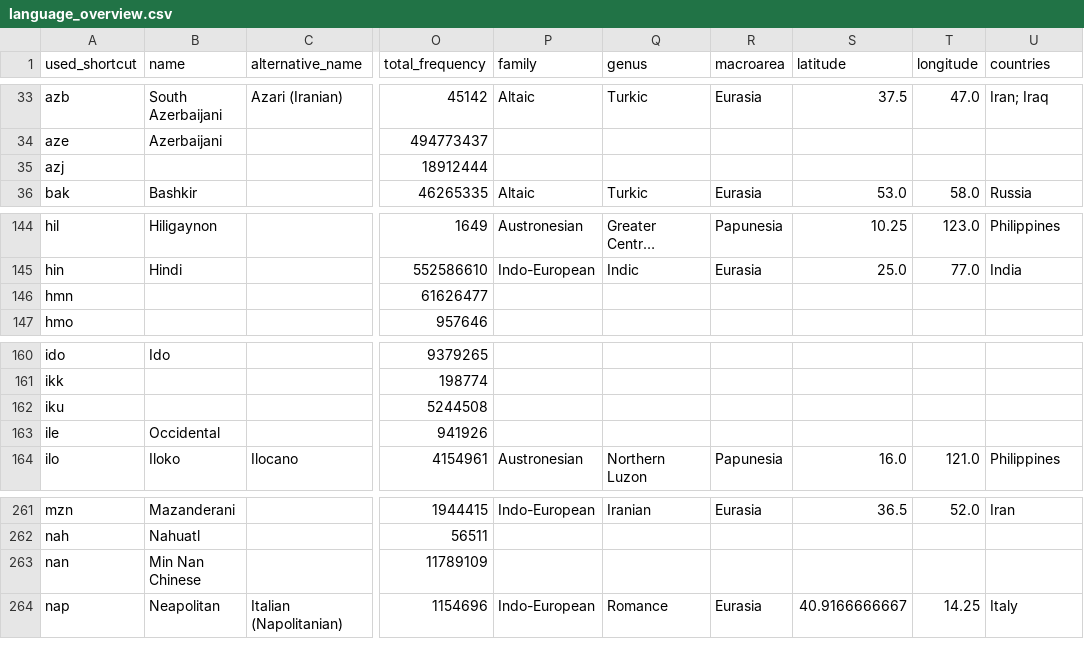
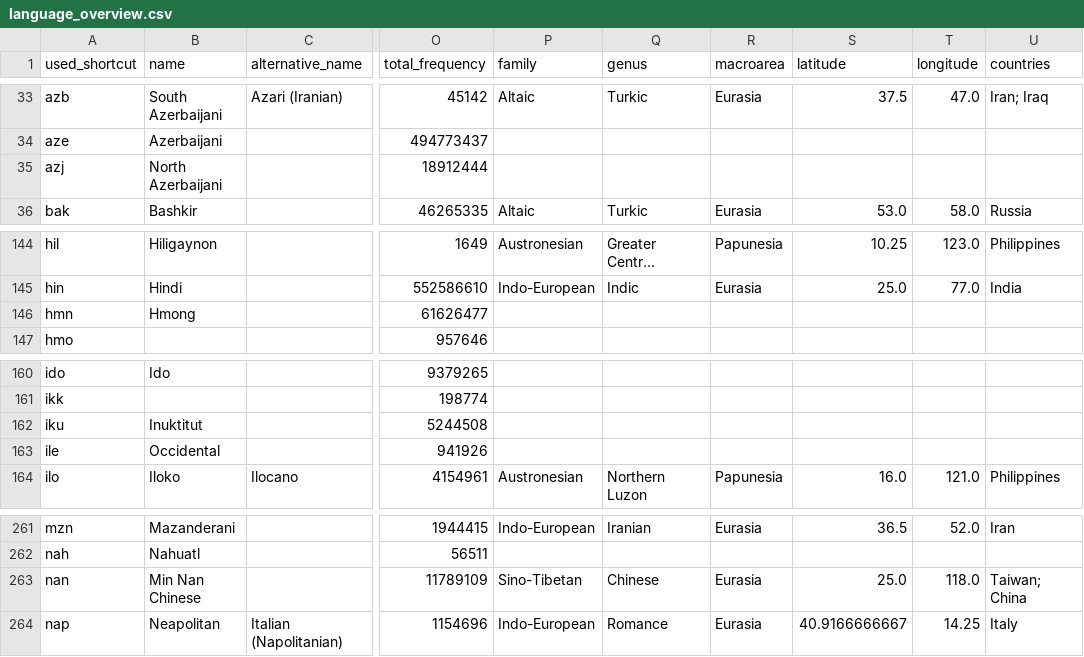
Before and after one commit to antoninforst/bachelor_thesis, a CSV file: results/1_process/2_aggregate/language_overview.csv, drawn as a sheet; only a part is shown, gaps mark what is left out; long unchanged cells end in …; the diff names each change by its address in the sheet, - before the commit and + after, or states it on an @@ line.

```diff
--- a/results/1_process/2_aggregate/language_overview.csv
+++ b/results/1_process/2_aggregate/language_overview.csv
-B35 (name): (empty)
+B35 (name): North Azerbaijani
-B146 (name): (empty)
+B146 (name): Hmong
-B162 (name): (empty)
+B162 (name): Inuktitut
-P263 (family): (empty)
+P263 (family): Sino-Tibetan
-Q263 (genus): (empty)
+Q263 (genus): Chinese
-R263 (macroarea): (empty)
+R263 (macroarea): Eurasia
-S263 (latitude): (empty)
+S263 (latitude): 25.0
-T263 (longitude): (empty)
+T263 (longitude): 118.0
-U263 (countries): (empty)
+U263 (countries): Taiwan; China
```
Also changed, not shown: results/1_process/3_truncate/statistics.csv, 51 other files.
